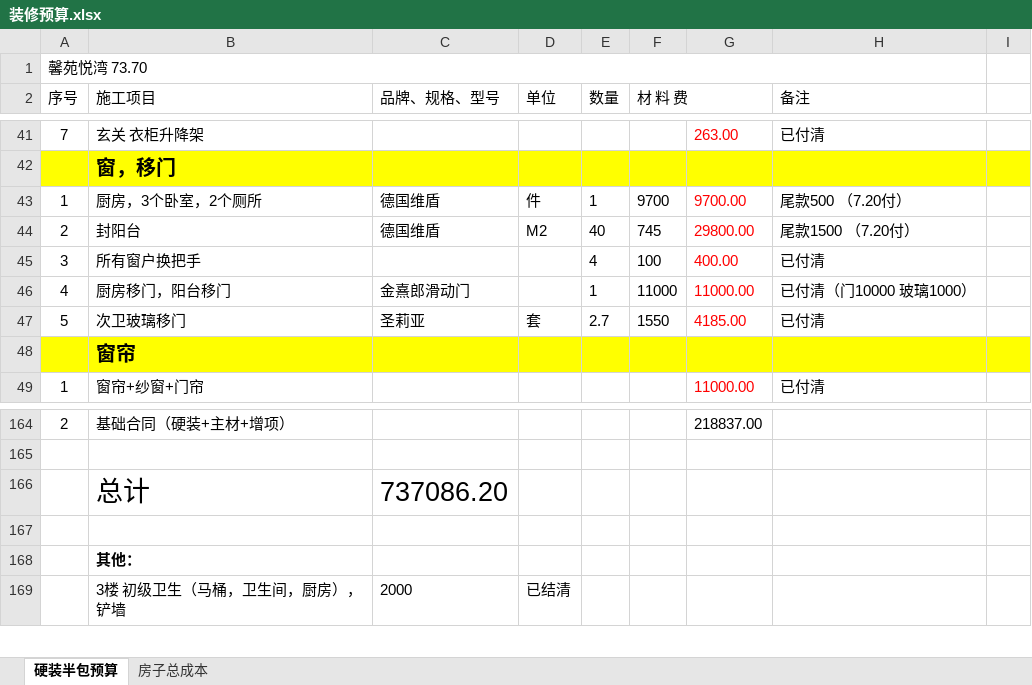
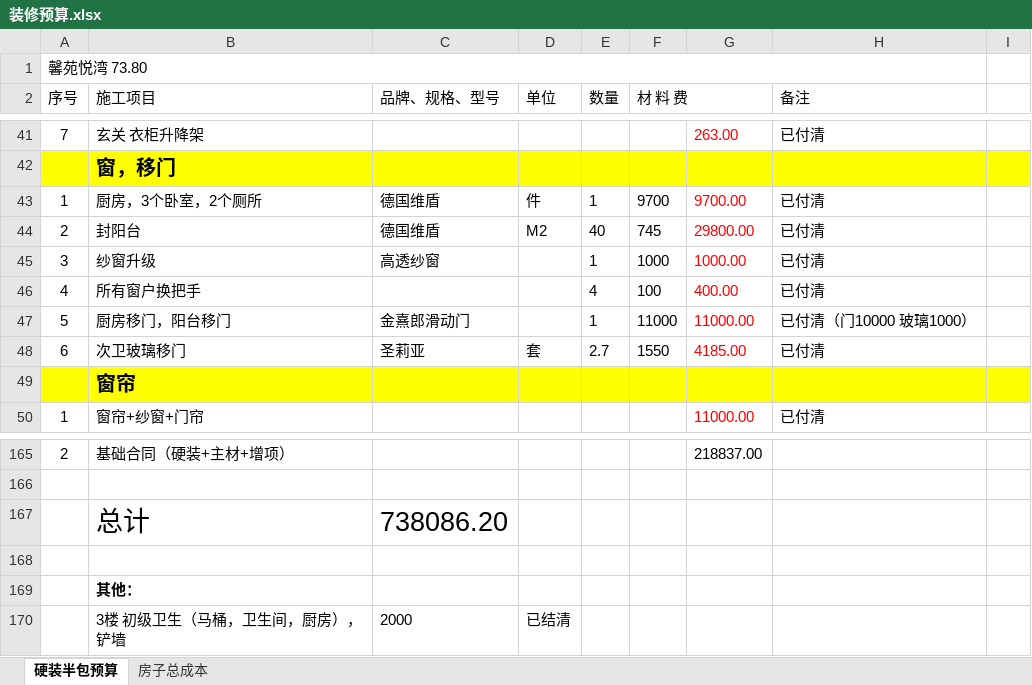
Before and after one commit to shilei-wang/waterdrop, an Excel workbook: common/iris_home/装修预算.xlsx, sheet 硬装半包预算, drawn as a sheet; only a part is shown, gaps mark what is left out; values as stored, in another font and other column widths than the file's, no borders; addresses are those after the commit; the diff names each change by its address in the sheet, - before the commit and + after, or states it on an @@ line.

Commit message:
Update 装修预算.xlsx

```diff
--- a/common/iris_home/装修预算.xlsx (sheet 硬装半包预算)
+++ b/common/iris_home/装修预算.xlsx (sheet 硬装半包预算)
-A1 (序号): 馨苑悦湾 73.70
+A1 (序号): 馨苑悦湾 73.80
-H43 (备注): 尾款500 （7.20付）
+H43 (备注): 已付清
-H44 (备注): 尾款1500 （7.20付）
+H44 (备注): 已付清
+row 45: 3 | 纱窗升级 | 高透纱窗 |  | 1 | 1000 | 1000.00 | 已付清
-A46 (序号): 3
+A46 (序号): 4
-A47 (序号): 4
+A47 (序号): 5
-A48 (序号): 5
+A48 (序号): 6
-C167 (品牌、规格、型号): 737086.20
+C167 (品牌、规格、型号): 738086.20
```
Also changed, not shown: formulas that keep their value.
